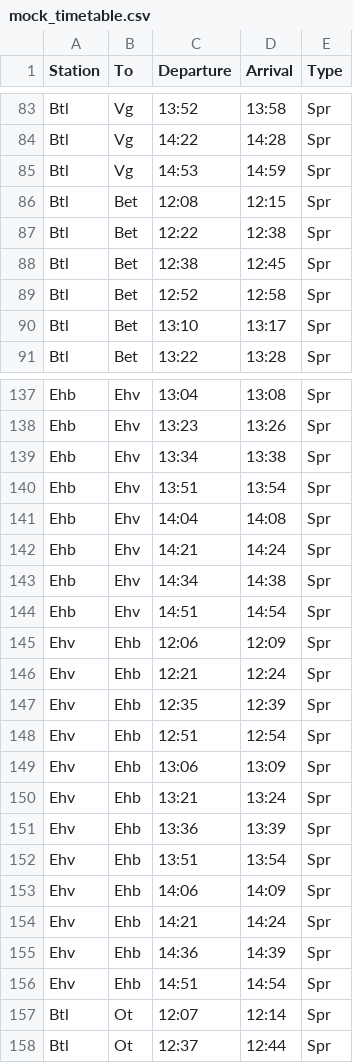
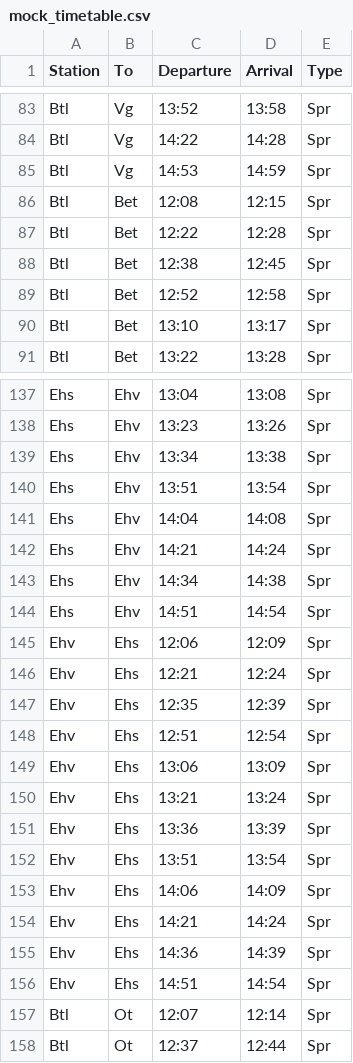
Before and after one commit to LeonWillems/kilometer-kampioen, a CSV file: data/mock_timetable.csv, drawn as a sheet; only a part is shown, gaps mark what is left out; the diff covers the shown part only; the diff names each change by its address in the sheet, - before the commit and + after, or states it on an @@ line.

Commit message:
Data processing: - Completed the mock_timetable.csv (see image for stations used) - Fixed error in station_codes.csv (regarding naming Strijp-S) - Process station distances for easier lookup - Add columns to timetable such as distance, time taken and speed - Built a BFS algorithm to find distances for intercities; current distances files only contains neighbors

```diff
--- a/data/mock_timetable.csv
+++ b/data/mock_timetable.csv
-D87 (Arrival): 12:38
+D87 (Arrival): 12:28
-A137:A144 (Station): Ehb
+A137:A144 (Station): Ehs
-B145:B156 (To): Ehb
+B145:B156 (To): Ehs
```
Also changed, not shown: 34 edited cells elsewhere in this file, information/station_codes.csv, 5 other files.
